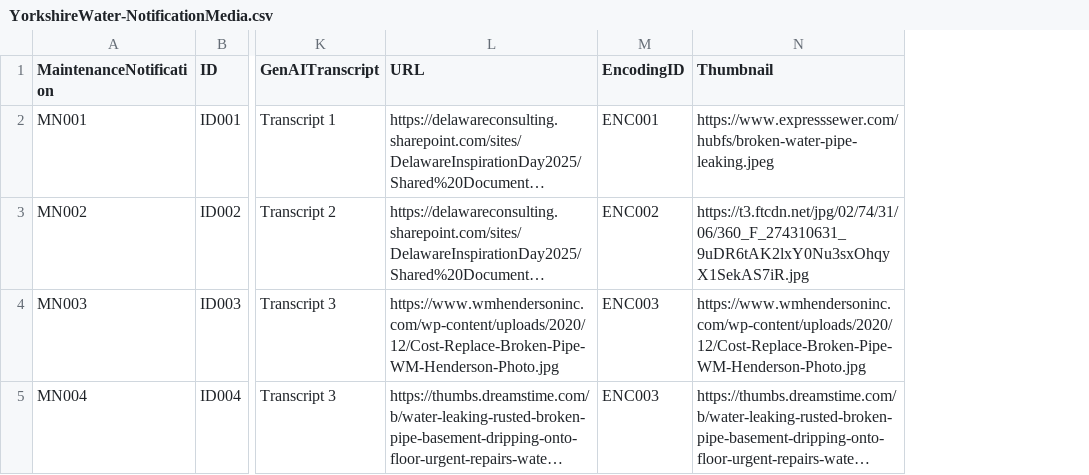
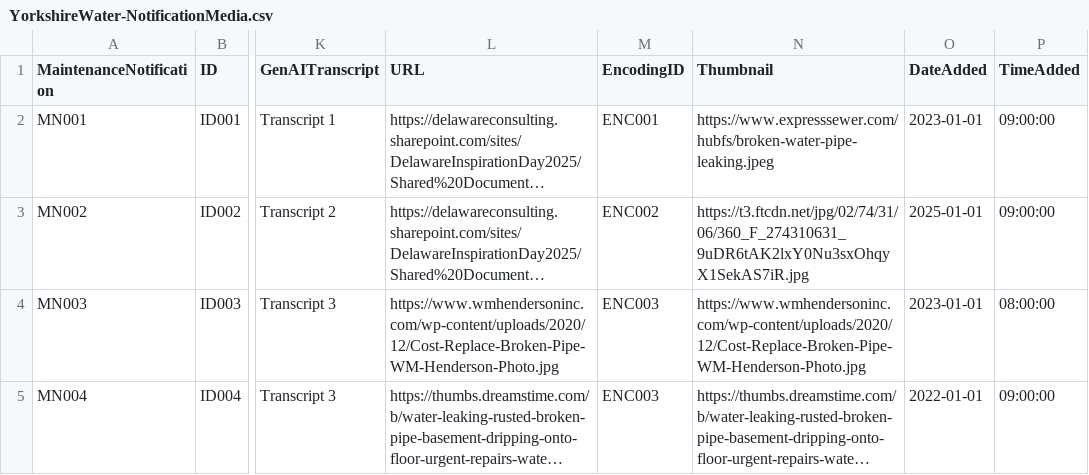
Before and after one commit to erlotayamendlw/Yorskshire-Water-CAP-POC, a CSV file: db/data/YorkshireWater-NotificationMedia.csv, drawn as a sheet; only a part is shown, gaps mark what is left out; long unchanged cells end in …; the diff names each change by its address in the sheet, - before the commit and + after, or states it on an @@ line.

Commit message:
Fixed back button bug, and implemented okSubmitButton functionality on the object page and also added 2 clumns to the notification media data for date/time

```diff
--- a/db/data/YorkshireWater-NotificationMedia.csv
+++ b/db/data/YorkshireWater-NotificationMedia.csv
+column O (DateAdded), rows 2-5: 2023-01-01 | 2025-01-01 | 2023-01-01 | 2022-01-01
+column P (TimeAdded), rows 2-5: 09:00:00 | 09:00:00 | 08:00:00 | 09:00:00
```
Also changed, not shown: 8 other files.
